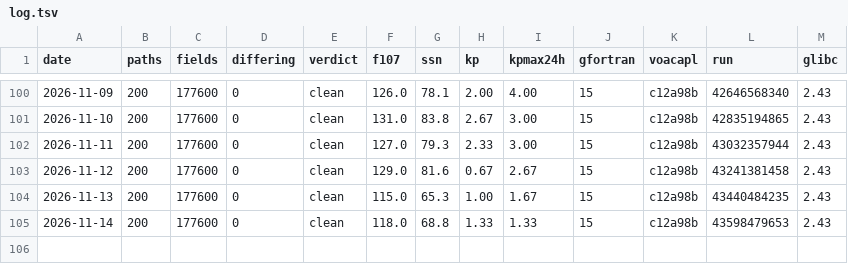
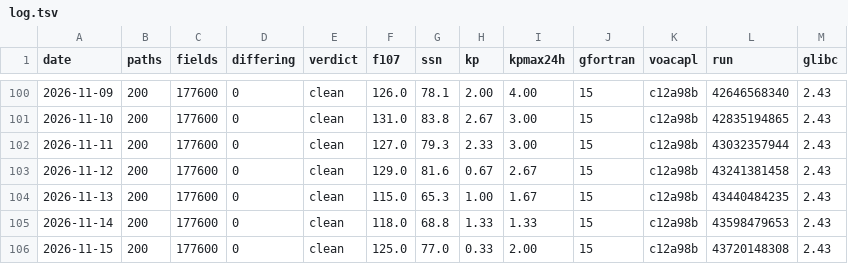
Before and after one commit to jonathanmcsweet/hfcast-engine, a TSV file: log.tsv, drawn as a sheet; only a part is shown, gaps mark what is left out.

Commit message:
soak: 2026-11-15 clean (0 differing of 177600)

```diff
--- a/log.tsv
+++ b/log.tsv
@@ -105 +105,2 @@ date	paths	fields	differing	verdict	f107	ssn	kp	kpmax24h	gfortran	voacapl	run	gl
 2026-11-14	200	177600	0	clean	118.0	68.8	1.33	1.33	15	c12a98b	43598479653	2.43
+2026-11-15	200	177600	0	clean	125.0	77.0	0.33	2.00	15	c12a98b	43720148308	2.43
```
Also changed, not shown: 1 other file.
